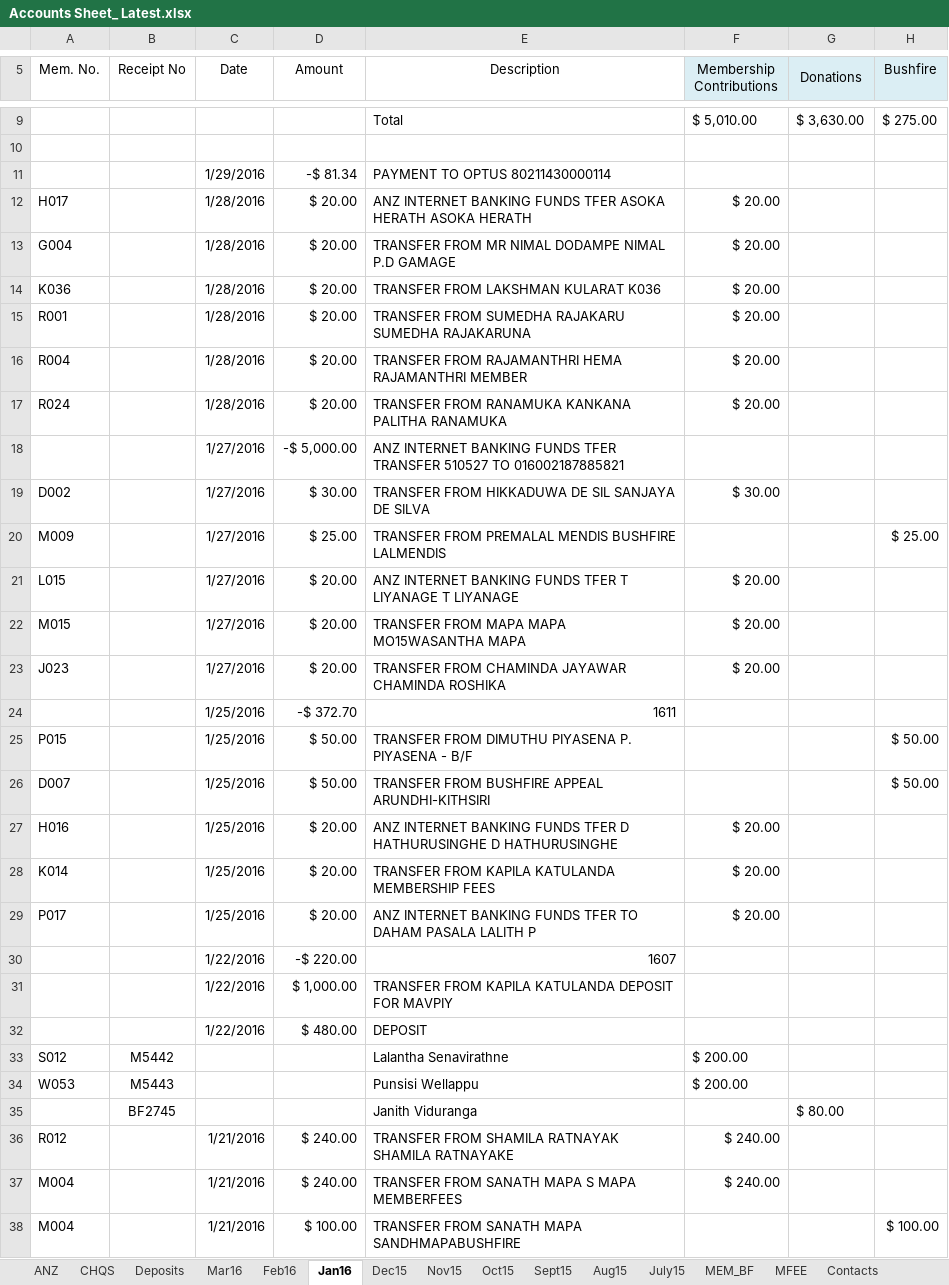
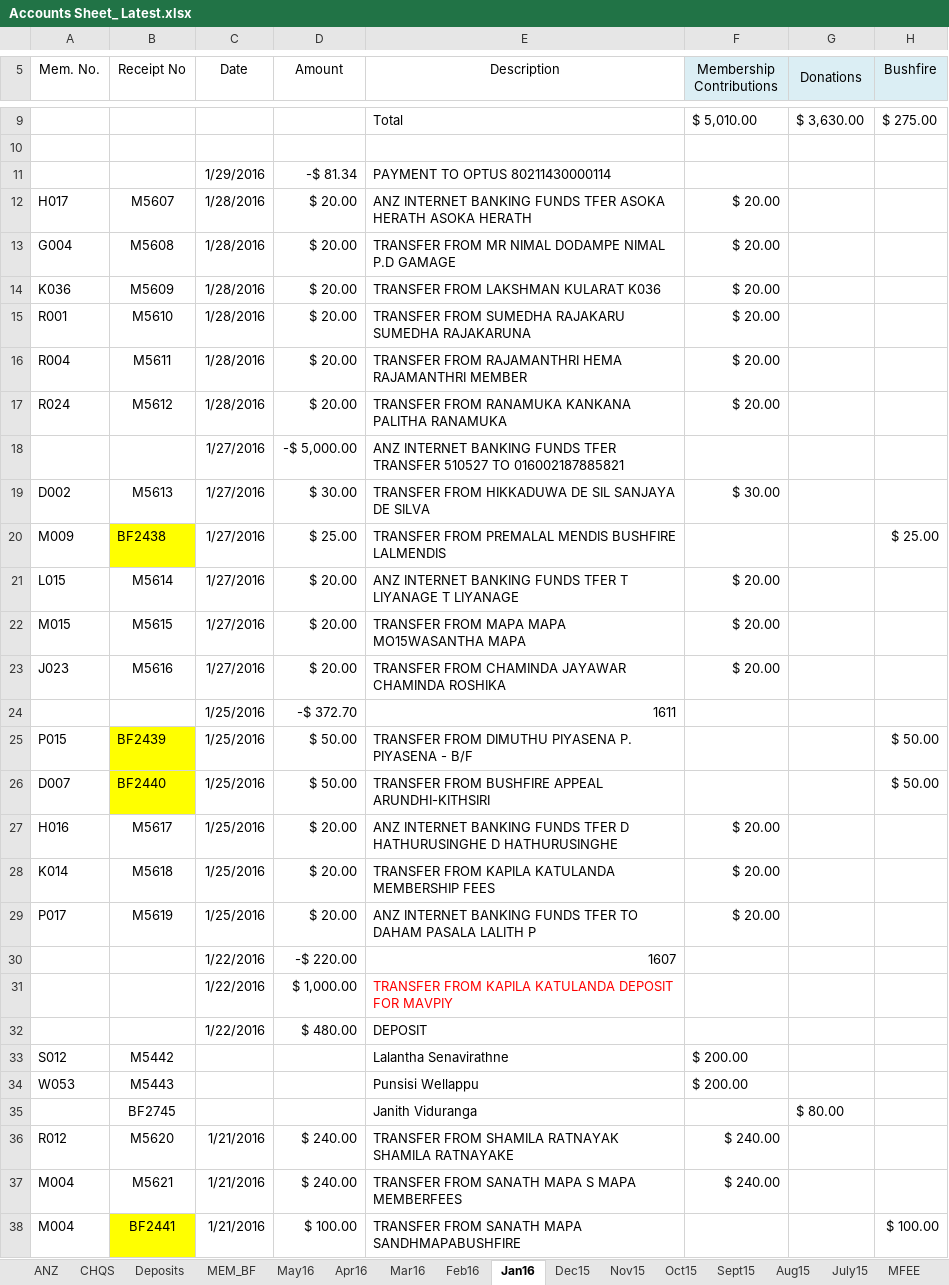
Before and after one commit to uchitha/slbsmember, an Excel workbook: Accounts Sheet_ Latest.xlsx, sheet Jan16, drawn as a sheet; only a part is shown, gaps mark what is left out; values as stored, in another font and other column widths than the file's, no borders; conditional formats not drawn; the diff covers the shown part only; the diff names each change by its address in the sheet, - before the commit and + after, or states it on an @@ line.

```diff
--- a/Accounts Sheet_ Latest.xlsx (sheet Jan16)
+++ b/Accounts Sheet_ Latest.xlsx (sheet Jan16)
+sheet tab: May16
+sheet tab: Apr16
@@ sheet tab order changed: ANZ | CHQS | Deposits | MEM_BF | May16 | Apr16 | Mar16 | Feb16 | Jan16 | Dec15 | Nov15 | Oct15 | Sept15 | Aug15 | July15 | MFEE @@
-B12 (Receipt No): (empty)
+B12 (Receipt No): M5607
-B13 (Receipt No): (empty)
+B13 (Receipt No): M5608
-B14 (Receipt No): (empty)
+B14 (Receipt No): M5609
-B15 (Receipt No): (empty)
+B15 (Receipt No): M5610
-B16 (Receipt No): (empty)
+B16 (Receipt No): M5611
-B17 (Receipt No): (empty)
+B17 (Receipt No): M5612
-B19 (Receipt No): (empty)
+B19 (Receipt No): M5613
-B20 (Receipt No): (empty)
+B20 (Receipt No): BF2438
-B20 fill: none
+B20 fill: #FFFF00
-B21 (Receipt No): (empty)
+B21 (Receipt No): M5614
-B22 (Receipt No): (empty)
+B22 (Receipt No): M5615
-B23 (Receipt No): (empty)
+B23 (Receipt No): M5616
-B25 (Receipt No): (empty)
+B25 (Receipt No): BF2439
-B25:B26 fill: none
+B25:B26 fill: #FFFF00
-B26 (Receipt No): (empty)
+B26 (Receipt No): BF2440
-B27 (Receipt No): (empty)
+B27 (Receipt No): M5617
-B28 (Receipt No): (empty)
+B28 (Receipt No): M5618
-B29 (Receipt No): (empty)
+B29 (Receipt No): M5619
-E31 text colour: black
+E31 text colour: #FF0000
-B36 (Receipt No): (empty)
+B36 (Receipt No): M5620
-B37 (Receipt No): (empty)
+B37 (Receipt No): M5621
-B38 (Receipt No): (empty)
+B38 (Receipt No): BF2441
-B38 fill: none
+B38 fill: #FFFF00
```
Also changed, not shown: 58 edited cells and cell formats elsewhere in this sheet, sheet MEM_BF, sheet ANZ, sheet Deposits, sheet Feb16, sheet CHQS, sheet Mar16, 17 other files.
